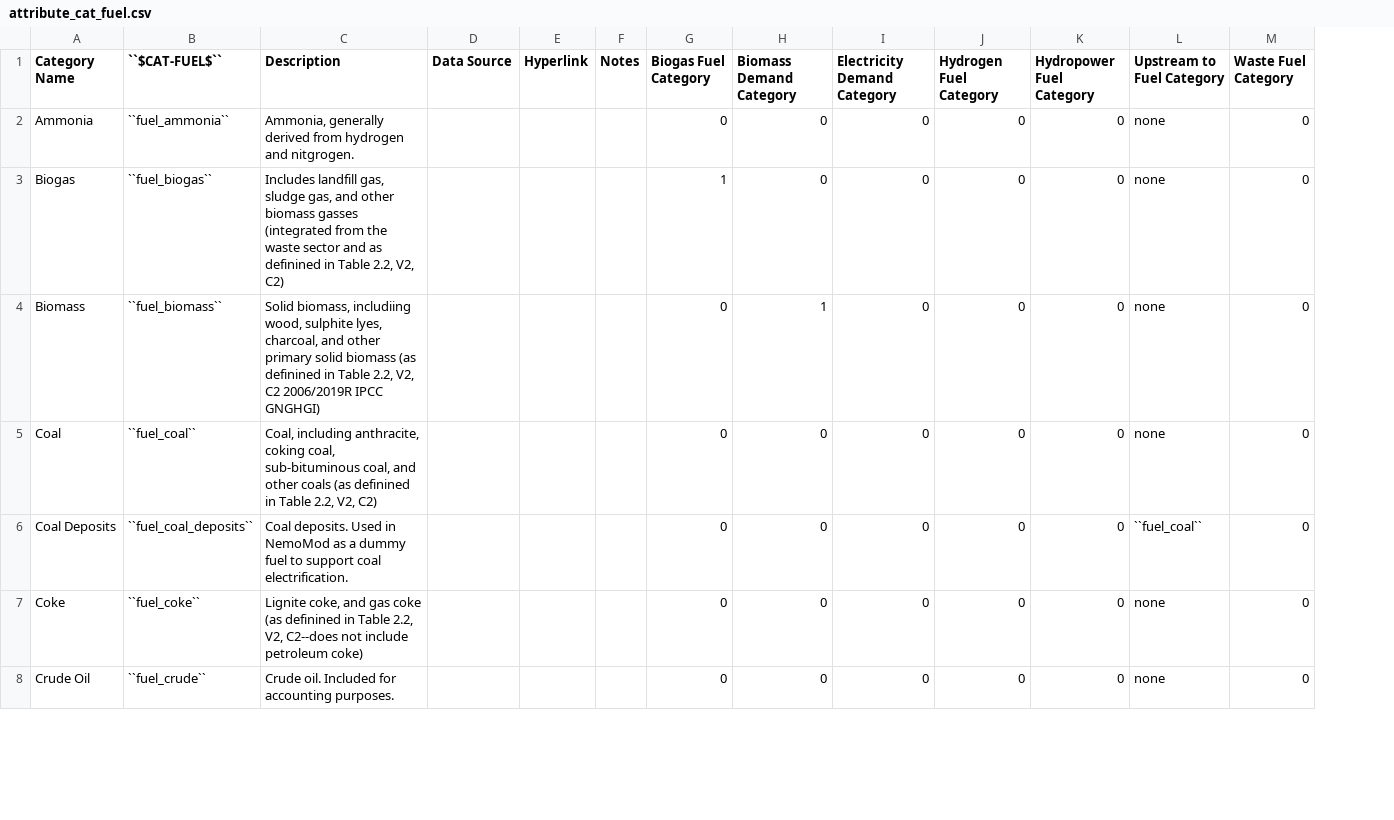
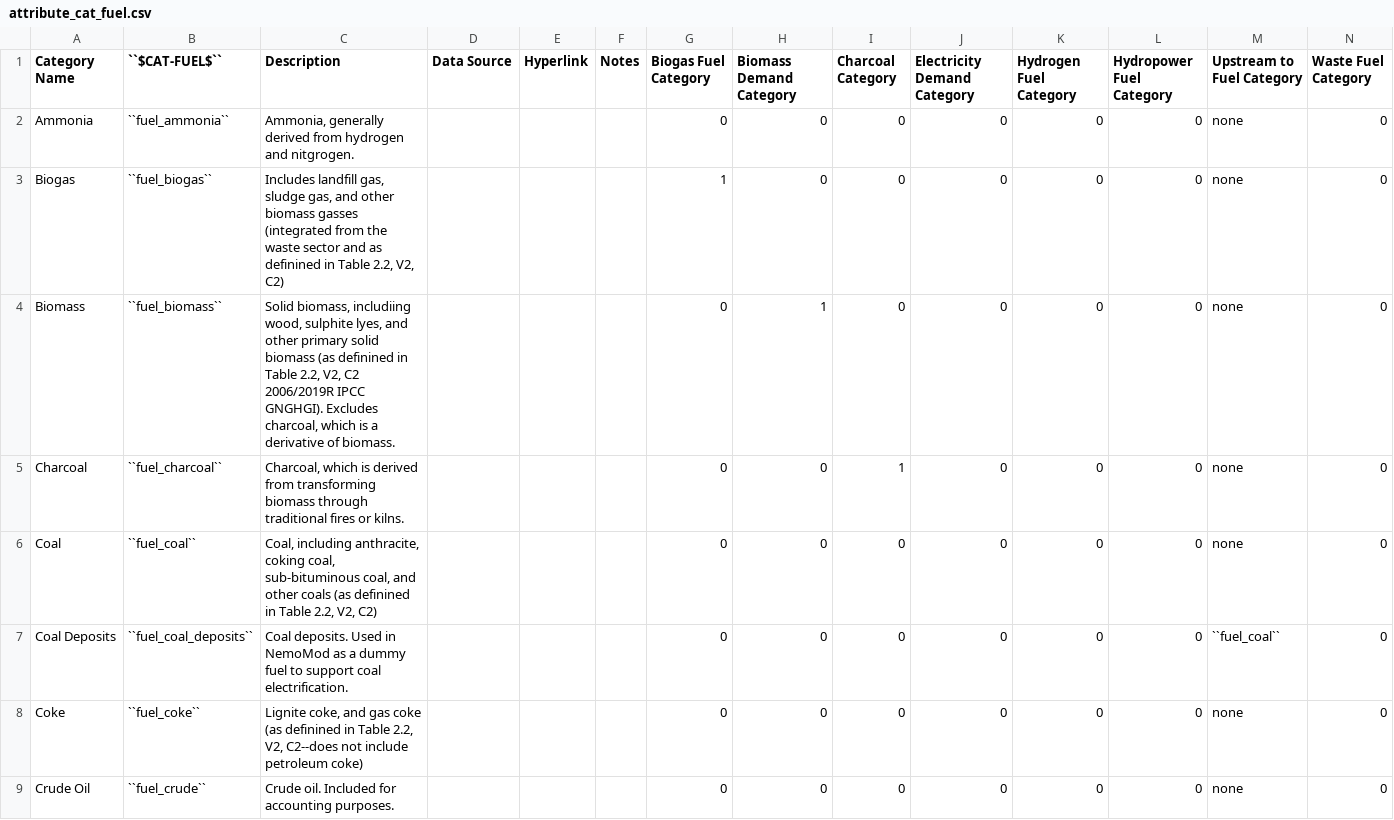
Before and after one commit to jcsyme/sisepuede, a CSV file: sisepuede/attributes/attribute_cat_fuel.csv, drawn as a sheet; only a part is shown; addresses are those after the commit; the diff names each change by its address in the sheet, - before the commit and + after, or states it on an @@ line.

```diff
--- a/sisepuede/attributes/attribute_cat_fuel.csv
+++ b/sisepuede/attributes/attribute_cat_fuel.csv
+column I (Charcoal Category), rows 2-4: all 0; rows 6-9: all 0
-C4 (Description): …sulphite lyes, charcoal, and other primary solid biomass (as definined in Table 2.2, V2, C2 2006/2019R IPCC GNGHGI)
+C4 (Description): …sulphite lyes, and other primary solid biomass (as definined in Table 2.2, V2, C2 2006/2019R IPCC GNGHGI). Excludes charcoal, which is a derivative of biomass.
+row 5: Charcoal | ``fuel_charcoal`` | Charcoal, which is derived from transforming biomass through traditional fires or kilns. |  |  |  | 0 | 0 | 1 | 0 | 0 | 0 | none | 0
```
Also changed, not shown: sisepuede/attributes/attribute_cat_technology.csv, sisepuede/attributes/variable_definitions_en_enfu.csv, 4 other files.
